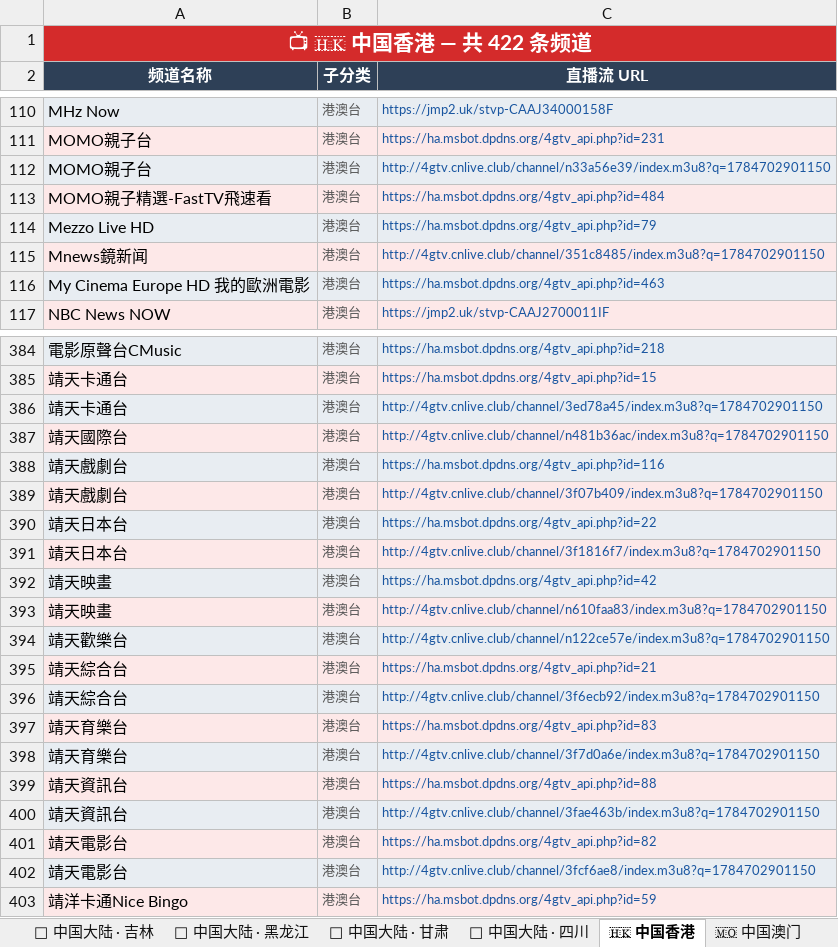
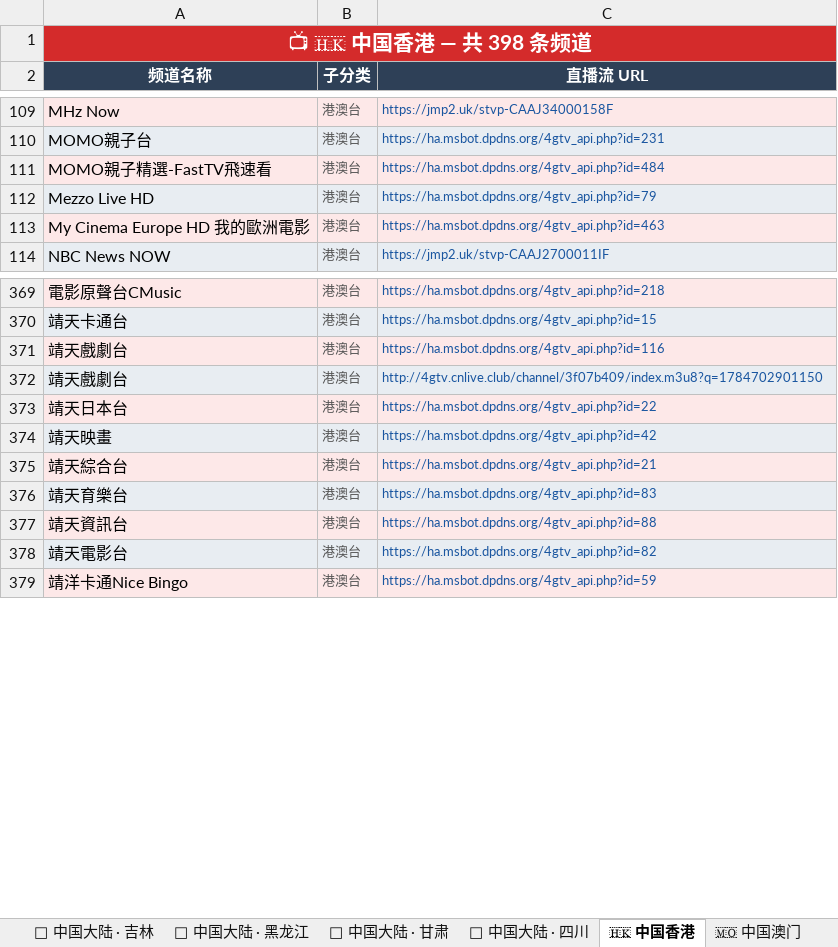
Before and after one commit to amazonjdshop/tv, an Excel workbook: channels_overview.xlsx, sheet 🇭🇰 中国香港, drawn as a sheet; only a part is shown, gaps mark what is left out; values as stored, in another font and other column widths than the file's, no borders; removed rows and columns are numbered as before the commit, all else as after; the diff covers the shown part only; the diff names each change by its address in the sheet, - before the commit and + after, or states it on an @@ line.

```diff
--- a/channels_overview.xlsx (sheet 🇭🇰 中国香港)
+++ b/channels_overview.xlsx (sheet 🇭🇰 中国香港)
-A1 (频道名称): 📺 🇭🇰 中国香港 — 共 422 条频道
+A1 (频道名称): 📺 🇭🇰 中国香港 — 共 398 条频道
-row 112: MOMO親子台 | 港澳台 | http://4gtv.cnlive.club/channel/n33a56e39/index.m3u8?q=1784702901150
-row 115: Mnews鏡新闻 | 港澳台 | http://4gtv.cnlive.club/channel/351c8485/index.m3u8?q=1784702901150
-row 386: 靖天卡通台 | 港澳台 | http://4gtv.cnlive.club/channel/3ed78a45/index.m3u8?q=1784702901150
-row 387: 靖天國際台 | 港澳台 | http://4gtv.cnlive.club/channel/n481b36ac/index.m3u8?q=1784702901150
-row 391: 靖天日本台 | 港澳台 | http://4gtv.cnlive.club/channel/3f1816f7/index.m3u8?q=1784702901150
-row 393: 靖天映畫 | 港澳台 | http://4gtv.cnlive.club/channel/n610faa83/index.m3u8?q=1784702901150
-row 394: 靖天歡樂台 | 港澳台 | http://4gtv.cnlive.club/channel/n122ce57e/index.m3u8?q=1784702901150
-row 396: 靖天綜合台 | 港澳台 | http://4gtv.cnlive.club/channel/3f6ecb92/index.m3u8?q=1784702901150
-row 398: 靖天育樂台 | 港澳台 | http://4gtv.cnlive.club/channel/3f7d0a6e/index.m3u8?q=1784702901150
-row 400: 靖天資訊台 | 港澳台 | http://4gtv.cnlive.club/channel/3fae463b/index.m3u8?q=1784702901150
-row 402: 靖天電影台 | 港澳台 | http://4gtv.cnlive.club/channel/3fcf6ae8/index.m3u8?q=1784702901150
```
Also changed, not shown: 2 added rows and 15 removed rows elsewhere in this sheet, sheet 🇹🇼 中国台湾, sheet 📺 其他频道, sheet 📊 总览, sheet 📡 中国大陆 · 黑龙江, 5 other files.
